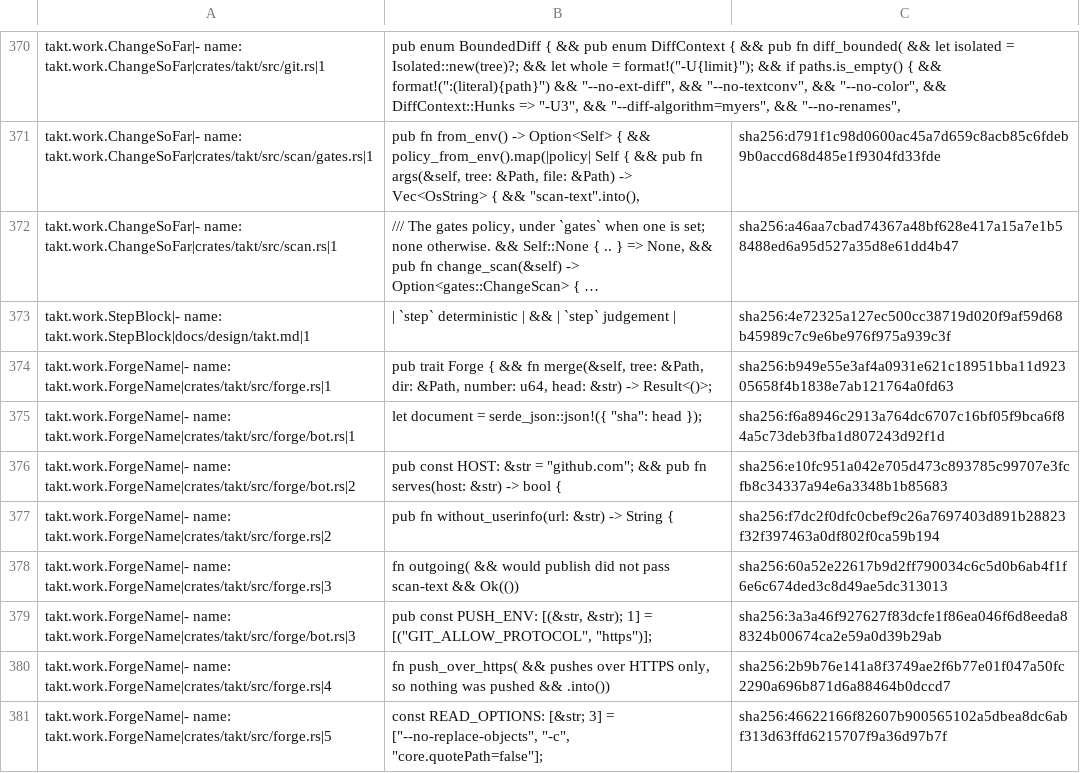
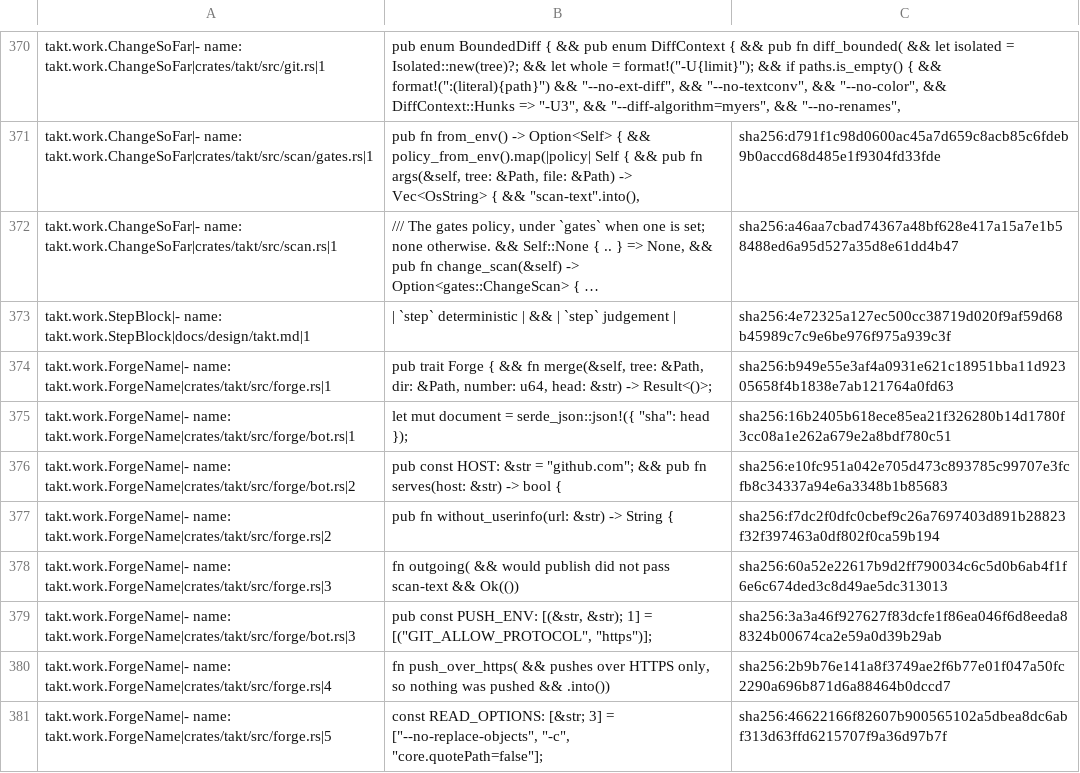
Before and after one commit to beyond10x/takt, a TSV file: ess/domains/takt.citations.tsv, drawn as a sheet; only a part is shown, gaps mark what is left out; long unchanged cells end in ….

```diff
--- a/ess/domains/takt.citations.tsv
+++ b/ess/domains/takt.citations.tsv
@@ -374,3 +374,3 @@ takt.work.StepBlock|- name: takt.work.StepBlock|docs/design/takt.md|1	| `step` d
 takt.work.ForgeName|- name: takt.work.ForgeName|crates/takt/src/forge.rs|1	pub trait Forge { && fn merge(&self, tree: &Path, dir: &Path, number: u64, head: &str) -> Result<()>;	sha256:b949e55e3af4a0931e621c18951bba11d92305658f4b1838e7ab121764a0fd63
-takt.work.ForgeName|- name: takt.work.ForgeName|crates/takt/src/forge/bot.rs|1	let document = serde_json::json!({ "sha": head });	sha256:f6a8946c2913a764dc6707c16bf05f9bca6f84a5c73deb3fba1d807243d92f1d
+takt.work.ForgeName|- name: takt.work.ForgeName|crates/takt/src/forge/bot.rs|1	let mut document = serde_json::json!({ "sha": head });	sha256:16b2405b618ece85ea21f326280b14d1780f3cc08a1e262a679e2a8bdf780c51
 takt.work.ForgeName|- name: takt.work.ForgeName|crates/takt/src/forge/bot.rs|2	pub const HOST: &str = "github.com"; && pub fn serves(host: &str) -> bool {	sha256:e10fc951a042e705d473c893785c99707e3fcfb8c34337a94e6a3348b1b85683
```
Also changed, not shown: 1 other file.
